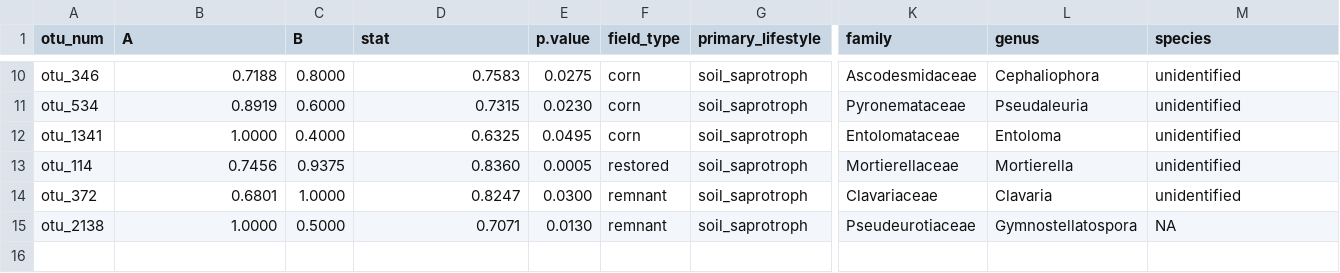
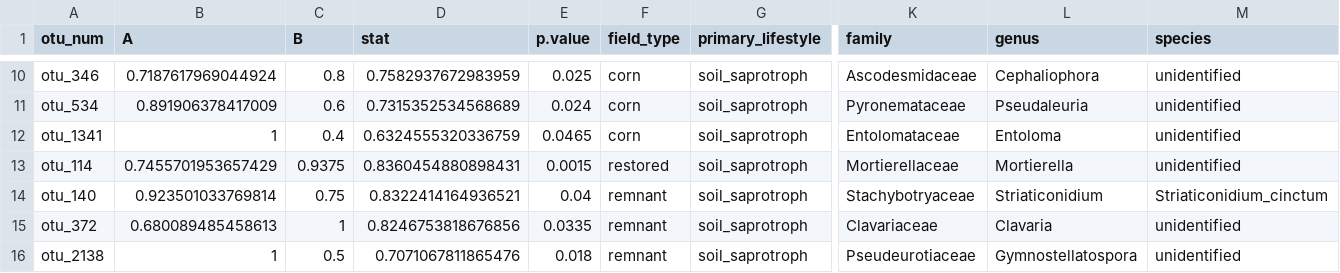
Before and after one commit to bglarkin/tallgrass_restoration_legacies, a CSV file: microbial_guild_taxonomy_files/ssap_inspan.csv, drawn as a sheet; only a part is shown, gaps mark what is left out; addresses are those after the commit; rows hold the shown columns only; the diff covers the shown part only; the diff names each change by its address in the sheet, - before the commit and + after, or states it on an @@ line.

```diff
--- a/microbial_guild_taxonomy_files/ssap_inspan.csv
+++ b/microbial_guild_taxonomy_files/ssap_inspan.csv
-B10 (A): 0.7188
+B10 (A): 0.7187617969044924
-C10 (B): 0.8000
+C10 (B): 0.8
-D10 (stat): 0.7583
+D10 (stat): 0.7582937672983959
-E10 (p.value): 0.0275
+E10 (p.value): 0.025
-B11 (A): 0.8919
+B11 (A): 0.891906378417009
-C11 (B): 0.6000
+C11 (B): 0.6
-D11 (stat): 0.7315
+D11 (stat): 0.7315352534568689
-E11 (p.value): 0.0230
+E11 (p.value): 0.024
-B12 (A): 1.0000
+B12 (A): 1
-C12 (B): 0.4000
+C12 (B): 0.4
-D12 (stat): 0.6325
+D12 (stat): 0.6324555320336759
-E12 (p.value): 0.0495
+E12 (p.value): 0.0465
-B13 (A): 0.7456
+B13 (A): 0.7455701953657429
-D13 (stat): 0.8360
+D13 (stat): 0.8360454880898431
-E13 (p.value): 0.0005
+E13 (p.value): 0.0015
+row 14: otu_140 | 0.923501033769814 | 0.75 | 0.8322414164936521 | 0.04 | remnant | soil_saprotroph | Stachybotryaceae | Striaticonidium | Striaticonidium_cinctum
-B15 (A): 0.6801
+B15 (A): 0.680089485458613
-C15 (B): 1.0000
+C15 (B): 1
-D15 (stat): 0.8247
+D15 (stat): 0.8246753818676856
-E15 (p.value): 0.0300
+E15 (p.value): 0.0335
-B16 (A): 1.0000
+B16 (A): 1
-C16 (B): 0.5000
+C16 (B): 0.5
-D16 (stat): 0.7071
+D16 (stat): 0.7071067811865476
-E16 (p.value): 0.0130
+E16 (p.value): 0.018
-M16 (species): NA
+M16 (species): unidentified
```
Also changed, not shown: 36 edited cells elsewhere in this file, microbial_guild_taxonomy_files/its_inspan.csv, microbial_guild_taxonomy_files/ppat_inspan.csv, 9 other files.
